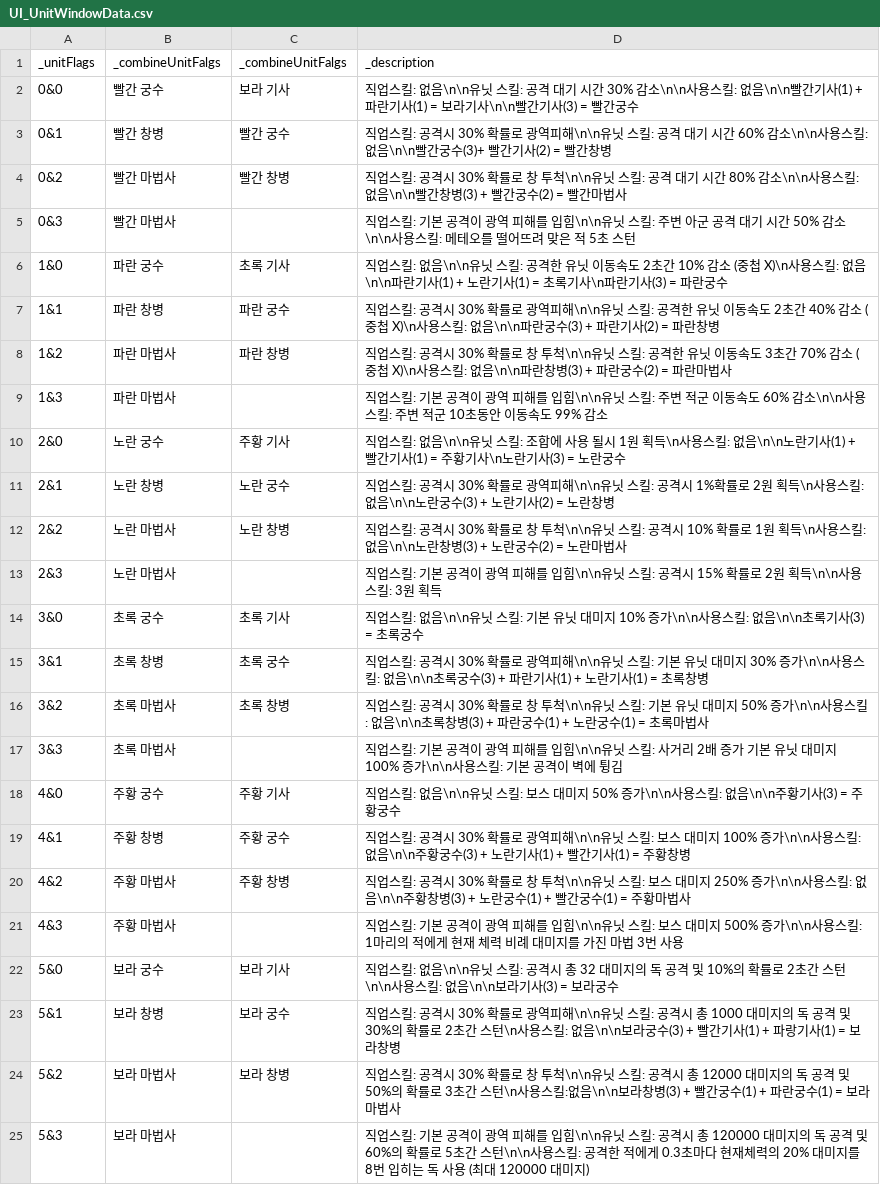
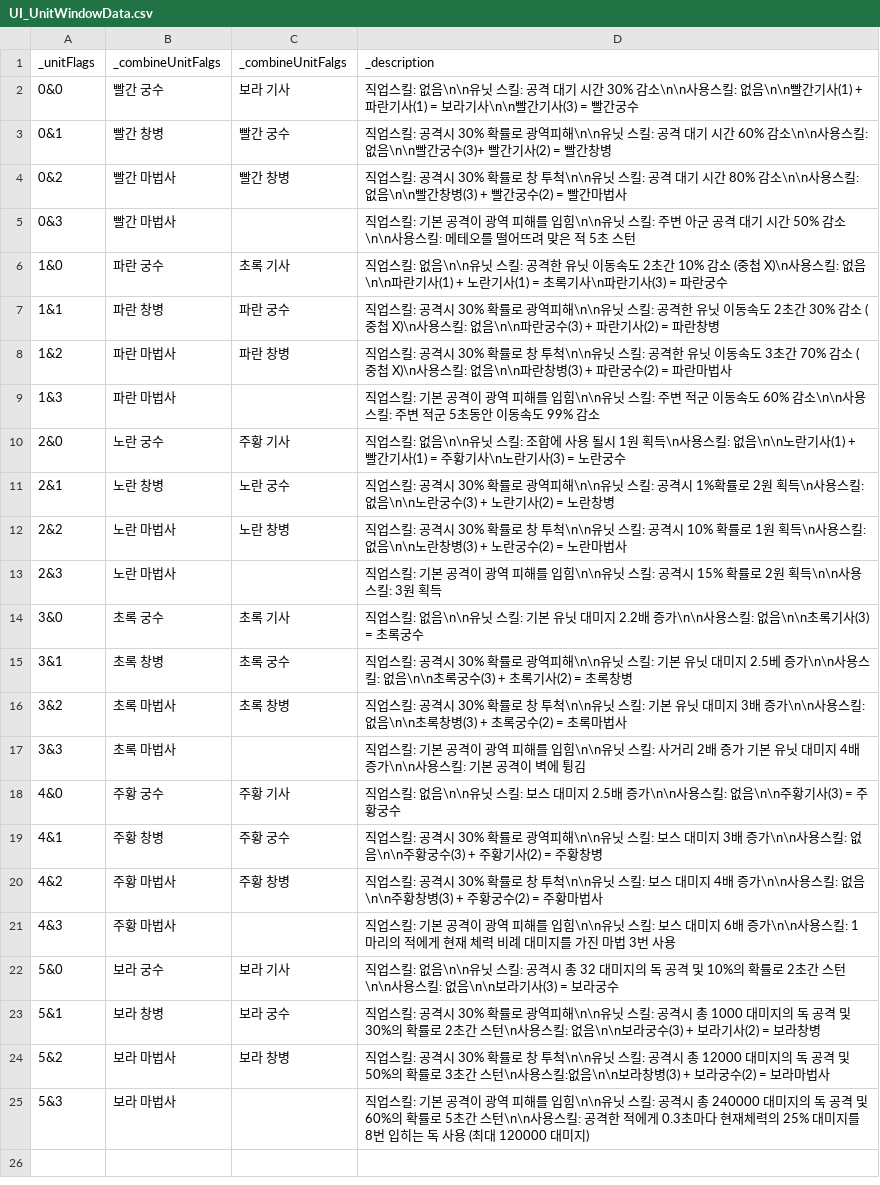
Before and after one commit to Penguin-God/TowerDefenseGame, a CSV file: Assets/0_Multi/Resources/Data/UIData/UI_UnitWindowData.csv, drawn as a sheet.

```diff
--- a/Assets/0_Multi/Resources/Data/UIData/UI_UnitWindowData.csv
+++ b/Assets/0_Multi/Resources/Data/UIData/UI_UnitWindowData.csv
@@ -6,5 +6,5 @@
 1&0,파란 궁수,초록 기사,직업스킬: 없음\n\n유닛 스킬: 공격한 유닛 이동속도 2초간 10% 감소 (중첩 X)\n사용스킬: 없음\n\n파란기사(1) + 노란기사(1) = 초록기사\n파란기사(3) = 파란궁수
-1&1,파란 창병,파란 궁수,직업스킬: 공격시 30% 확률로 광역피해\n\n유닛 스킬: 공격한 유닛 이동속도 2초간 40% 감소 (중첩 X)\n사용스킬: 없음\n\n파란궁수(3) + 파란기사(2) = 파란창병
+1&1,파란 창병,파란 궁수,직업스킬: 공격시 30% 확률로 광역피해\n\n유닛 스킬: 공격한 유닛 이동속도 2초간 30% 감소 (중첩 X)\n사용스킬: 없음\n\n파란궁수(3) + 파란기사(2) = 파란창병
 1&2,파란 마법사,파란 창병,직업스킬: 공격시 30% 확률로 창 투척\n\n유닛 스킬: 공격한 유닛 이동속도 3초간 70% 감소 (중첩 X)\n사용스킬: 없음\n\n파란창병(3) + 파란궁수(2) = 파란마법사
-1&3,파란 마법사,,직업스킬: 기본 공격이 광역 피해를 입힘\n\n유닛 스킬: 주변 적군 이동속도 60% 감소\n\n사용스킬: 주변 적군 10초동안 이동속도 99% 감소
+1&3,파란 마법사,,직업스킬: 기본 공격이 광역 피해를 입힘\n\n유닛 스킬: 주변 적군 이동속도 60% 감소\n\n사용스킬: 주변 적군 5초동안 이동속도 99% 감소
 2&0,노란 궁수,주황 기사,직업스킬: 없음\n\n유닛 스킬: 조합에 사용 될시 1원  획득\n사용스킬: 없음\n\n노란기사(1) + 빨간기사(1) = 주황기사\n노란기사(3) = 노란궁수
@@ -13,13 +13,13 @@
 2&3,노란 마법사,,직업스킬: 기본 공격이 광역 피해를 입힘\n\n유닛 스킬: 공격시 15% 확률로 2원 획득\n\n사용스킬: 3원 획득
-3&0,초록 궁수,초록 기사,직업스킬: 없음\n\n유닛 스킬: 기본 유닛 대미지 10% 증가\n\n사용스킬: 없음\n\n초록기사(3) = 초록궁수
-3&1,초록 창병,초록 궁수,직업스킬: 공격시 30% 확률로 광역피해\n\n유닛 스킬: 기본 유닛 대미지 30% 증가\n\n사용스킬: 없음\n\n초록궁수(3) + 파란기사(1) + 노란기사(1) = 초록창병
-3&2,초록 마법사,초록 창병,직업스킬: 공격시 30% 확률로 창 투척\n\n유닛 스킬: 기본 유닛 대미지 50% 증가\n\n사용스킬: 없음\n\n초록창병(3) + 파란궁수(1) + 노란궁수(1) = 초록마법사
-3&3,초록 마법사,,직업스킬: 기본 공격이 광역 피해를 입힘\n\n유닛 스킬: 사거리 2배 증가 기본 유닛 대미지 100% 증가\n\n사용스킬: 기본 공격이 벽에 튕김
-4&0,주황 궁수,주황 기사,직업스킬: 없음\n\n유닛 스킬: 보스 대미지 50% 증가\n\n사용스킬: 없음\n\n주황기사(3) = 주황궁수
-4&1,주황 창병,주황 궁수,직업스킬: 공격시 30% 확률로 광역피해\n\n유닛 스킬: 보스 대미지 100% 증가\n\n사용스킬: 없음\n\n주황궁수(3) + 노란기사(1) + 빨간기사(1) = 주황창병
-4&2,주황 마법사,주황 창병,직업스킬: 공격시 30% 확률로 창 투척\n\n유닛 스킬: 보스 대미지 250% 증가\n\n사용스킬: 없음\n\n주황창병(3) + 노란궁수(1) + 빨간궁수(1) = 주황마법사
-4&3,주황 마법사,,직업스킬: 기본 공격이 광역 피해를 입힘\n\n유닛 스킬: 보스 대미지 500% 증가\n\n사용스킬: 1마리의 적에게 현재 체력 비례 대미지를 가진 마법 3번 사용
+3&0,초록 궁수,초록 기사,직업스킬: 없음\n\n유닛 스킬: 기본 유닛 대미지 2.2배 증가\n\n사용스킬: 없음\n\n초록기사(3) = 초록궁수
+3&1,초록 창병,초록 궁수,직업스킬: 공격시 30% 확률로 광역피해\n\n유닛 스킬: 기본 유닛 대미지 2.5베 증가\n\n사용스킬: 없음\n\n초록궁수(3) + 초록기사(2) = 초록창병
+3&2,초록 마법사,초록 창병,직업스킬: 공격시 30% 확률로 창 투척\n\n유닛 스킬: 기본 유닛 대미지 3배 증가\n\n사용스킬: 없음\n\n초록창병(3) + 초록궁수(2) = 초록마법사
+3&3,초록 마법사,,직업스킬: 기본 공격이 광역 피해를 입힘\n\n유닛 스킬: 사거리 2배 증가 기본 유닛 대미지 4배 증가\n\n사용스킬: 기본 공격이 벽에 튕김
+4&0,주황 궁수,주황 기사,직업스킬: 없음\n\n유닛 스킬: 보스 대미지 2.5배 증가\n\n사용스킬: 없음\n\n주황기사(3) = 주황궁수
+4&1,주황 창병,주황 궁수,직업스킬: 공격시 30% 확률로 광역피해\n\n유닛 스킬: 보스 대미지 3배 증가\n\n사용스킬: 없음\n\n주황궁수(3) + 주황기사(2) = 주황창병
+4&2,주황 마법사,주황 창병,직업스킬: 공격시 30% 확률로 창 투척\n\n유닛 스킬: 보스 대미지 4배 증가\n\n사용스킬: 없음\n\n주황창병(3) + 주황궁수(2) = 주황마법사
+4&3,주황 마법사,,직업스킬: 기본 공격이 광역 피해를 입힘\n\n유닛 스킬: 보스 대미지 6배 증가\n\n사용스킬: 1마리의 적에게 현재 체력 비례 대미지를 가진 마법 3번 사용
 5&0,보라 궁수,보라 기사,직업스킬: 없음\n\n유닛 스킬: 공격시 총 32 대미지의 독 공격 및 10%의 확률로 2초간 스턴\n\n사용스킬: 없음\n\n보라기사(3) = 보라궁수
-5&1,보라 창병,보라 궁수,직업스킬: 공격시 30% 확률로 광역피해\n\n유닛 스킬: 공격시 총 1000 대미지의 독 공격 및 30%의 확률로 2초간 스턴\n사용스킬: 없음\n\n보라궁수(3) + 빨간기사(1) + 파랑기사(1) = 보라창병
-5&2,보라 마법사,보라 창병,직업스킬: 공격시 30% 확률로 창 투척\n\n유닛 스킬: 공격시 총 12000 대미지의 독 공격 및 50%의 확률로 3초간 스턴\n사용스킬:없음\n\n보라창병(3) + 빨간궁수(1) + 파란궁수(1) = 보라마법사
-5&3,보라 마법사,,직업스킬: 기본 공격이 광역 피해를 입힘\n\n유닛 스킬: 공격시 총 120000 대미지의  독 공격 및 60%의 확률로 5초간 스턴\n\n사용스킬: 공격한 적에게 0.3초마다 현재체력의 20% 대미지를 8번 입히는 독 사용 (최대 120000 대미지)
+5&1,보라 창병,보라 궁수,직업스킬: 공격시 30% 확률로 광역피해\n\n유닛 스킬: 공격시 총 1000 대미지의 독 공격 및 30%의 확률로 2초간 스턴\n사용스킬: 없음\n\n보라궁수(3) + 보라기사(2) = 보라창병
+5&2,보라 마법사,보라 창병,직업스킬: 공격시 30% 확률로 창 투척\n\n유닛 스킬: 공격시 총 12000 대미지의 독 공격 및 50%의 확률로 3초간 스턴\n사용스킬:없음\n\n보라창병(3) + 보라궁수(2) = 보라마법사
+5&3,보라 마법사,,직업스킬: 기본 공격이 광역 피해를 입힘\n\n유닛 스킬: 공격시 총 240000 대미지의  독 공격 및 60%의 확률로 5초간 스턴\n\n사용스킬: 공격한 적에게 0.3초마다 현재체력의 25% 대미지를 8번 입히는 독 사용 (최대 120000 대미지)
```
Also changed, not shown: Assets/0_Multi/Resources/Data/UnitData/CombineConditionData.csv.
